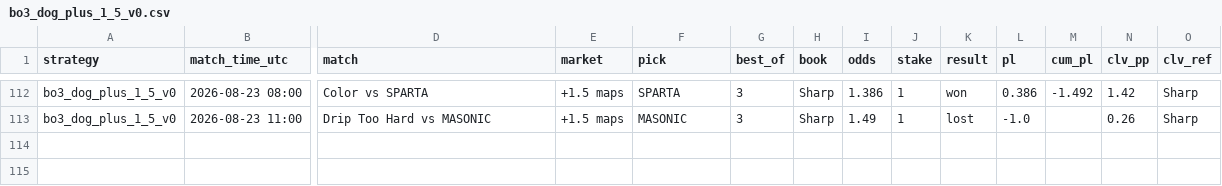
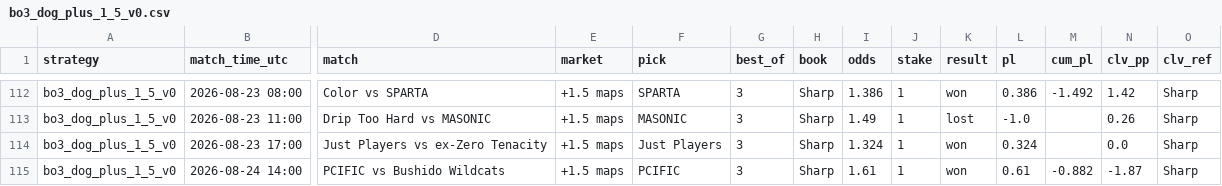
Before and after one commit to hyprcs/cs2hub, a CSV file: strategies/data/bo3_dog_plus_1_5_v0.csv, drawn as a sheet; only a part is shown, gaps mark what is left out; rows hold the shown columns only; the diff names each change by its address in the sheet, - before the commit and + after, or states it on an @@ line.

```diff
--- a/strategies/data/bo3_dog_plus_1_5_v0.csv
+++ b/strategies/data/bo3_dog_plus_1_5_v0.csv
+row 114: bo3_dog_plus_1_5_v0 | 2026-08-23 17:00 | Just Players vs ex-Zero Tenacity | +1.5 maps | Just Players | 3 | Sharp | 1.324 | 1 | won | 0.324 |  | 0.0 | Sharp
+row 115: bo3_dog_plus_1_5_v0 | 2026-08-24 14:00 | PCIFIC vs Bushido Wildcats | +1.5 maps | PCIFIC | 3 | Sharp | 1.61 | 1 | won | 0.61 | -0.882 | -1.87 | Sharp
```
Also changed, not shown: strategies/data/all.csv, strategies/data/bo3_dog_plus_1_5_bookC_v0.csv, 10 other files.
